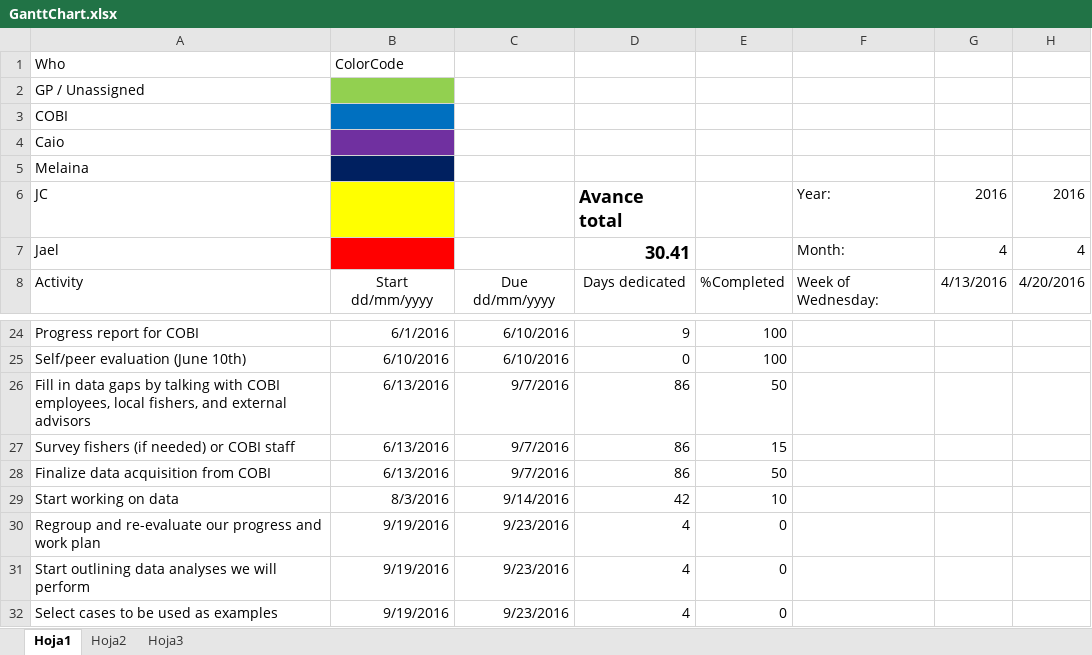
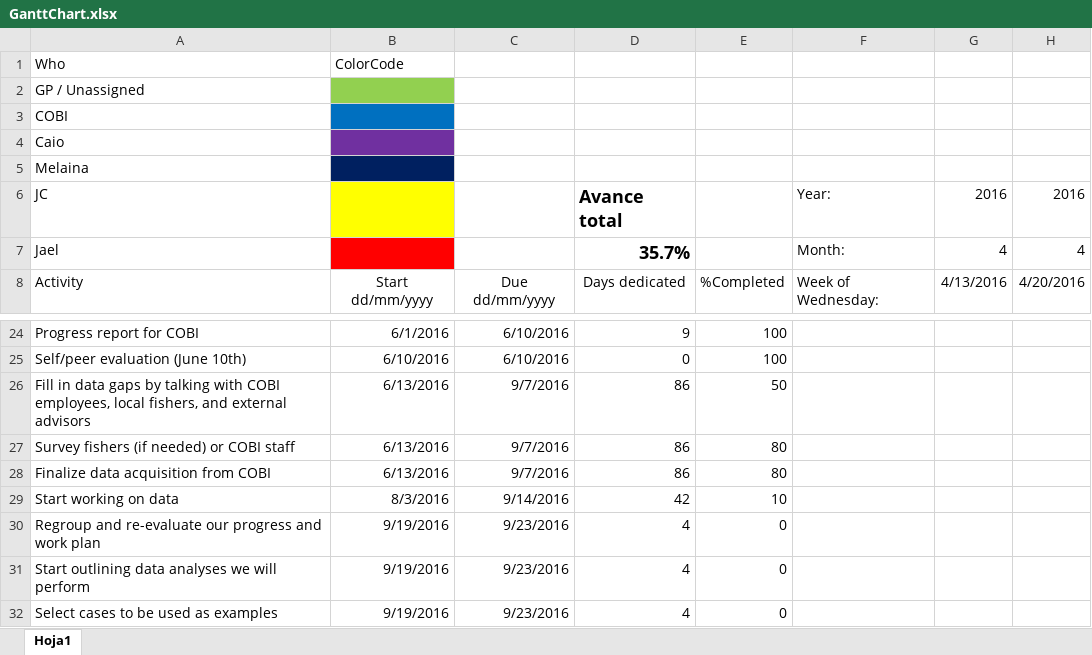
Before and after one commit to turfeffect/Docs, an Excel workbook: Workplan/GanttChart.xlsx, sheet Hoja1, drawn as a sheet; only a part is shown, gaps mark what is left out; values as stored, in another font and other column widths than the file's, no borders; conditional formats not drawn; the diff names each change by its address in the sheet, - before the commit and + after, or states it on an @@ line.

Commit message:
updated the gant chart

```diff
--- a/Workplan/GanttChart.xlsx (sheet Hoja1)
+++ b/Workplan/GanttChart.xlsx (sheet Hoja1)
-sheet tab: Hoja2
-sheet tab: Hoja3
-D7: 30.41
+D7: 35.7%
-E27: 15
+E27: 80
-E28: 50
+E28: 80
```
Also changed, not shown: 3 other files.
